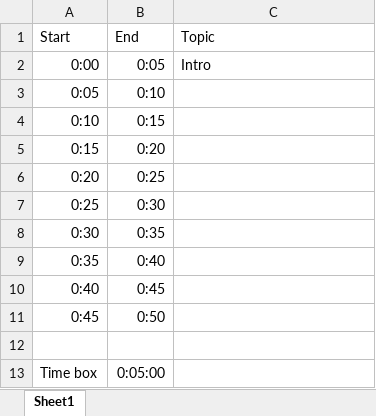
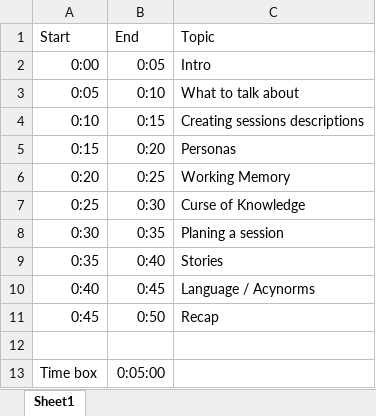
Before and after one commit to rwlpf/Resources, an Excel workbook: Sessions_Delivered/Demystifying Speaking/TimeBoxingSpreadSheet.xlsx, sheet Sheet1, drawn as a sheet; values as stored, in another font and other column widths than the file's, no borders; the diff names each change by its address in the sheet, - before the commit and + after, or states it on an @@ line.

```diff
--- a/Sessions_Delivered/Demystifying Speaking/TimeBoxingSpreadSheet.xlsx (sheet Sheet1)
+++ b/Sessions_Delivered/Demystifying Speaking/TimeBoxingSpreadSheet.xlsx (sheet Sheet1)
-C3: (empty)
+C3: What to talk about
-C4: (empty)
+C4: Creating sessions descriptions
-C5: (empty)
+C5: Personas
-C6: (empty)
+C6: Working Memory
-C7: (empty)
+C7: Curse of Knowledge
-C8: (empty)
+C8: Planing a session
-C9: (empty)
+C9: Stories
-C10: (empty)
+C10: Language / Acynorms
-C11: (empty)
+C11: Recap
```
Also changed, not shown: 5 other files.
